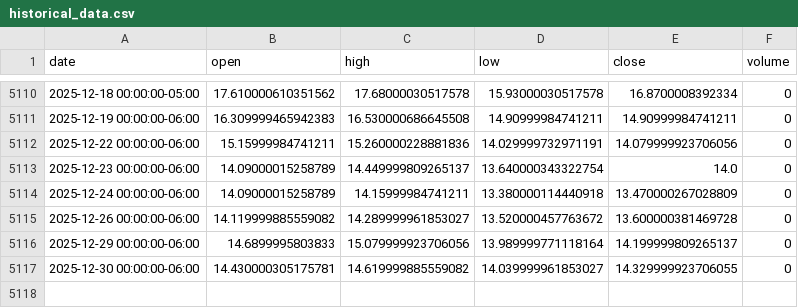
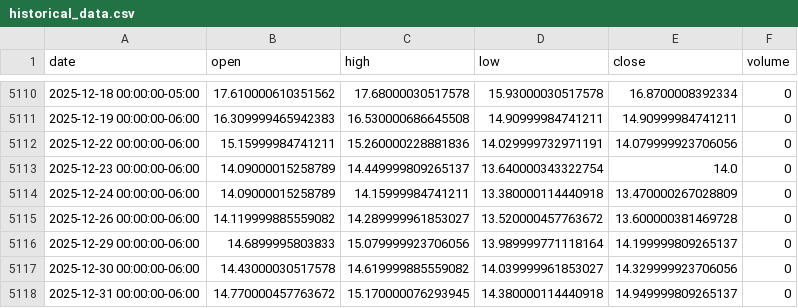
Before and after one commit to LukeGSW/AnalisiCiclica-VIX, a CSV file: data/^VIX/historical_data.csv, drawn as a sheet; only a part is shown, gaps mark what is left out.

```diff
--- a/data/^VIX/historical_data.csv
+++ b/data/^VIX/historical_data.csv
@@ -5116,2 +5116,3 @@ date,open,high,low,close,volume
 2025-12-29 00:00:00-06:00,14.6899995803833,15.079999923706056,13.989999771118164,14.199999809265137,0
-2025-12-30 00:00:00-06:00,14.430000305175781,14.619999885559082,14.039999961853027,14.329999923706055,0
+2025-12-30 00:00:00-06:00,14.43000030517578,14.619999885559082,14.039999961853027,14.329999923706056,0
+2025-12-31 00:00:00-06:00,14.770000457763672,15.170000076293945,14.380000114440918,14.949999809265137,0
```
Also changed, not shown: 4 other files.
